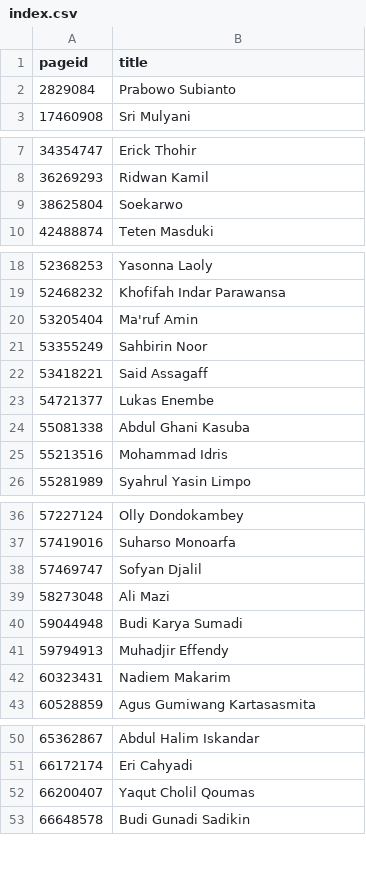
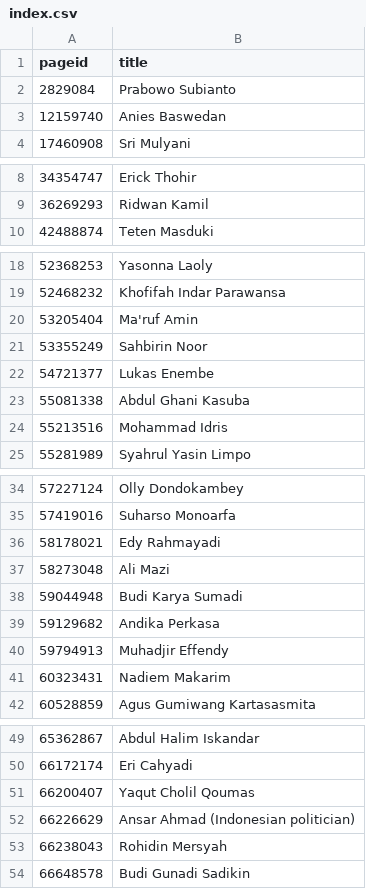
Before and after one commit to every-politician-scrapers/indonesia-ministers, a CSV file: enwiki/index.csv, drawn as a sheet; only a part is shown, gaps mark what is left out; the diff covers the shown part only.

```diff
--- a/enwiki/index.csv
+++ b/enwiki/index.csv
@@ -2,2 +2,3 @@ pageid,title
 2829084,Prabowo Subianto
+12159740,Anies Baswedan
 17460908,Sri Mulyani
@@ -8,3 +9,2 @@ pageid,title
 36269293,Ridwan Kamil
-38625804,Soekarwo
 42488874,Teten Masduki
@@ -21,3 +21,2 @@ pageid,title
 53355249,Sahbirin Noor
-53418221,Said Assagaff
 54721377,Lukas Enembe
@@ -37,5 +35,6 @@ pageid,title
 57419016,Suharso Monoarfa
-57469747,Sofyan Djalil
+58178021,Edy Rahmayadi
 58273048,Ali Mazi
 59044948,Budi Karya Sumadi
+59129682,Andika Perkasa
 59794913,Muhadjir Effendy
@@ -52,2 +51,4 @@ pageid,title
 66200407,Yaqut Cholil Qoumas
+66226629,Ansar Ahmad (Indonesian politician)
+66238043,Rohidin Mersyah
 66648578,Budi Gunadi Sadikin
```
Also changed, not shown: 1 added row and 1 removed row elsewhere in this file, 20 other files.
